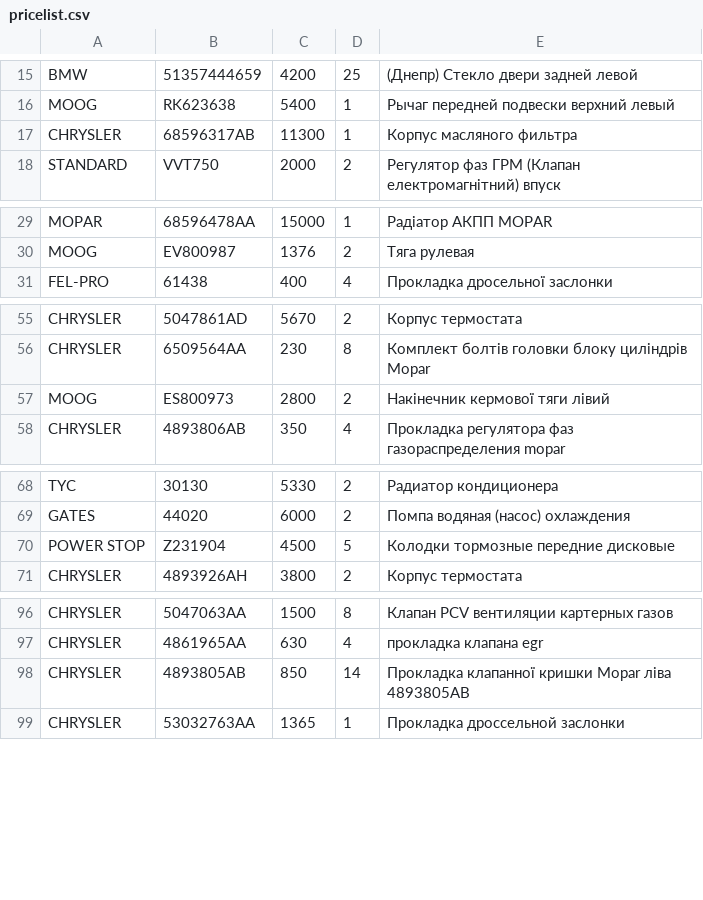
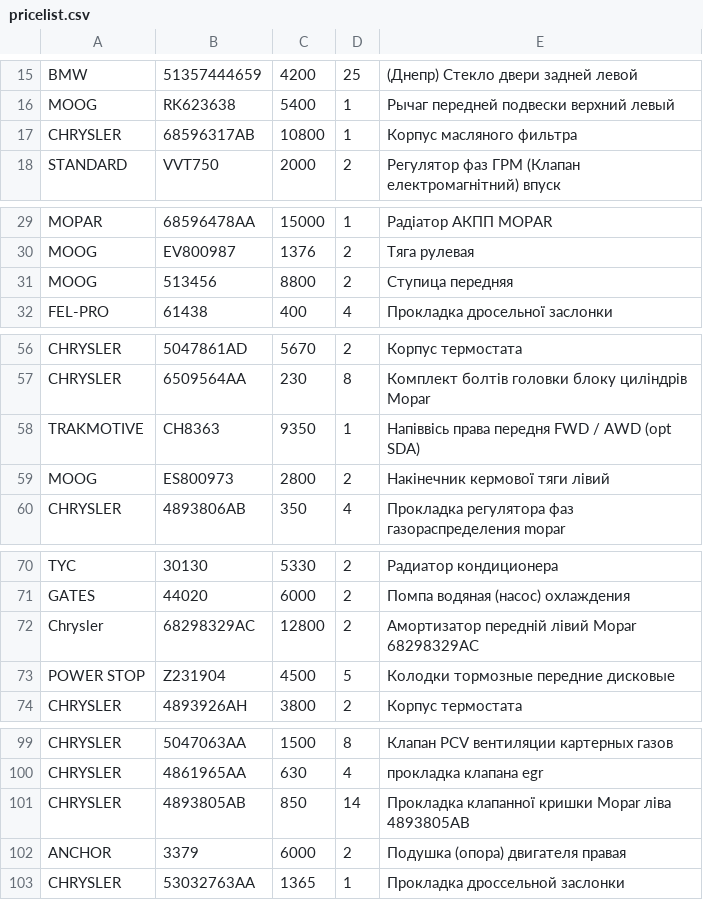
Before and after one commit to xvalikan/avtopro-pricelist, a CSV file: pricelist.csv, drawn as a sheet; only a part is shown, gaps mark what is left out; the diff covers the shown part only.

```diff
--- a/pricelist.csv
+++ b/pricelist.csv
@@ -16,3 +16,3 @@ BMW;51357444659;4200;25;(Днепр) Стекло двери задней лев
 MOOG;RK623638;5400;1;Рычаг передней подвески верхний левый
-CHRYSLER;68596317AB;11300;1;Корпус масляного фильтра
+CHRYSLER;68596317AB;10800;1;Корпус масляного фильтра
 STANDARD;VVT750;2000;2;Регулятор фаз ГРМ (Клапан електромагнітний) впуск
@@ -30,2 +30,3 @@ MOPAR;68596478AA;15000;1;Радіатор АКПП MOPAR
 MOOG;EV800987;1376;2;Тяга рулевая
+MOOG;513456;8800;2;Ступица передняя
 FEL-PRO;61438;400;4;Прокладка дросельної заслонки
@@ -56,2 +57,3 @@ CHRYSLER;5047861AD;5670;2;Корпус термостата
 CHRYSLER;6509564AA;230;8;Комплект болтів головки блоку циліндрів Mopar
+TRAKMOTIVE;CH8363;9350;1;Напіввісь права передня FWD / AWD (opt SDA)
 MOOG;ES800973;2800;2;Накінечник кермової тяги лівий
@@ -69,2 +71,3 @@ TYC;30130;5330;2;Радиатор кондиционера
 GATES;44020;6000;2;Помпа водяная (насос) охлаждения
+Chrysler;68298329AC;12800;2;Амортизатор передній лівий Mopar 68298329AC
 POWER STOP;Z231904;4500;5;Колодки тормозные передние дисковые
@@ -98,2 +101,3 @@ CHRYSLER;4861965AA;630;4;прокладка клапана egr
 CHRYSLER;4893805AB;850;14;Прокладка клапанної кришки Mopar ліва 4893805AB
+ANCHOR;3379;6000;2;Подушка (опора) двигателя правая
 CHRYSLER;53032763AA;1365;1;Прокладка дроссельной заслонки
```
Also changed, not shown: 2 edited cells elsewhere in this file.
